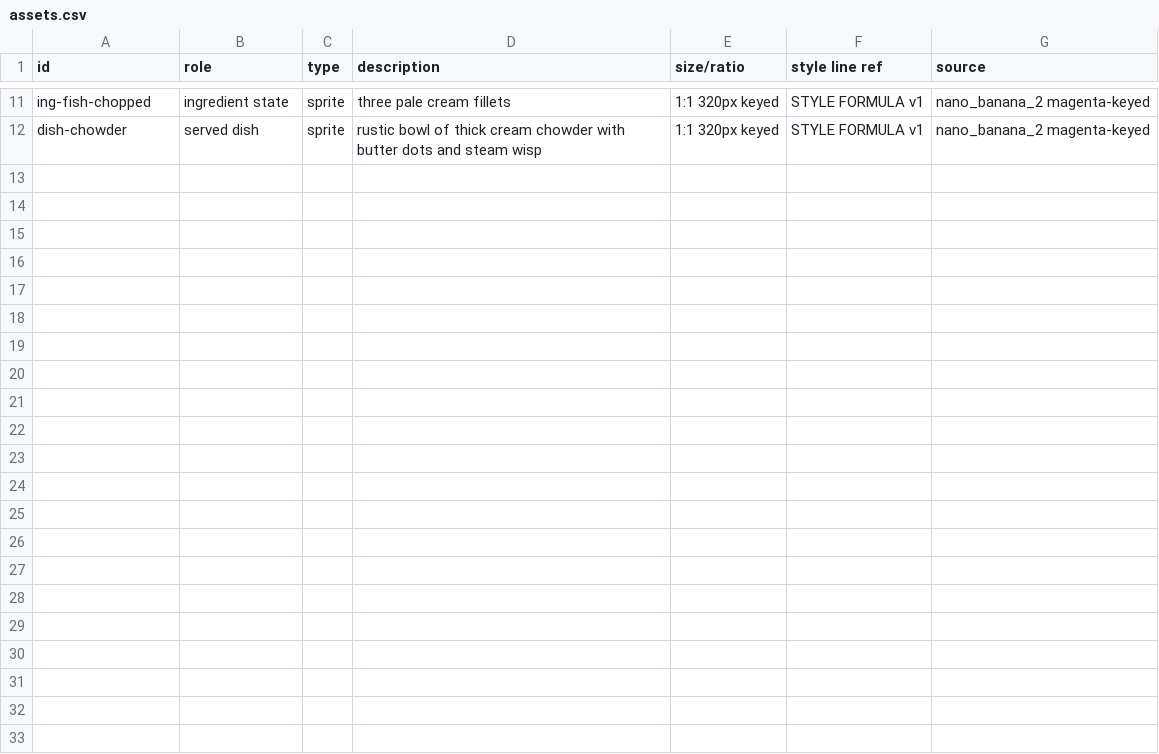
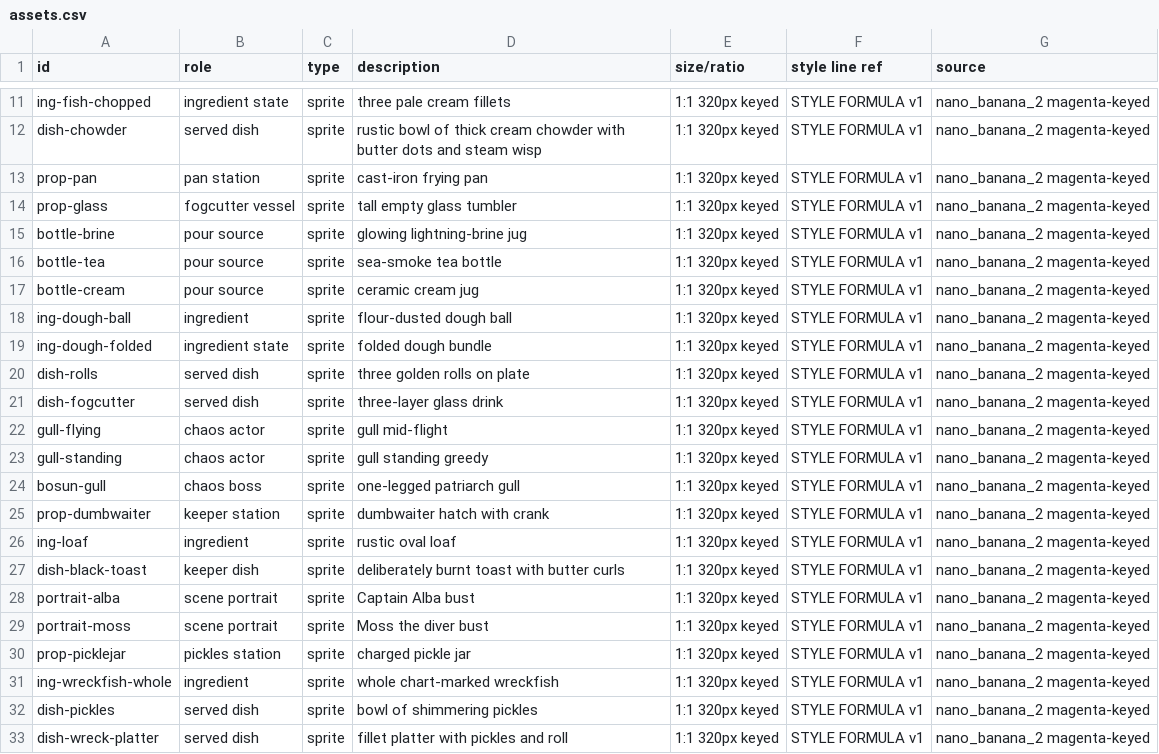
Before and after one commit to jke48222/Edusei-Workstation, a CSV file: public/game/kitchen-chaos/assets.csv, drawn as a sheet; only a part is shown, gaps mark what is left out; the diff names each change by its address in the sheet, - before the commit and + after, or states it on an @@ line.

Commit message:
docs(game): complete the generated-asset manifest

```diff
--- a/public/game/kitchen-chaos/assets.csv
+++ b/public/game/kitchen-chaos/assets.csv
+row 13: prop-pan | pan station | sprite | cast-iron frying pan | 1:1 320px keyed | STYLE FORMULA v1 | nano_banana_2 magenta-keyed
+row 14: prop-glass | fogcutter vessel | sprite | tall empty glass tumbler | 1:1 320px keyed | STYLE FORMULA v1 | nano_banana_2 magenta-keyed
+row 15: bottle-brine | pour source | sprite | glowing lightning-brine jug | 1:1 320px keyed | STYLE FORMULA v1 | nano_banana_2 magenta-keyed
+row 16: bottle-tea | pour source | sprite | sea-smoke tea bottle | 1:1 320px keyed | STYLE FORMULA v1 | nano_banana_2 magenta-keyed
+row 17: bottle-cream | pour source | sprite | ceramic cream jug | 1:1 320px keyed | STYLE FORMULA v1 | nano_banana_2 magenta-keyed
+row 18: ing-dough-ball | ingredient | sprite | flour-dusted dough ball | 1:1 320px keyed | STYLE FORMULA v1 | nano_banana_2 magenta-keyed
+row 19: ing-dough-folded | ingredient state | sprite | folded dough bundle | 1:1 320px keyed | STYLE FORMULA v1 | nano_banana_2 magenta-keyed
+row 20: dish-rolls | served dish | sprite | three golden rolls on plate | 1:1 320px keyed | STYLE FORMULA v1 | nano_banana_2 magenta-keyed
+row 21: dish-fogcutter | served dish | sprite | three-layer glass drink | 1:1 320px keyed | STYLE FORMULA v1 | nano_banana_2 magenta-keyed
+row 22: gull-flying | chaos actor | sprite | gull mid-flight | 1:1 320px keyed | STYLE FORMULA v1 | nano_banana_2 magenta-keyed
+row 23: gull-standing | chaos actor | sprite | gull standing greedy | 1:1 320px keyed | STYLE FORMULA v1 | nano_banana_2 magenta-keyed
+row 24: bosun-gull | chaos boss | sprite | one-legged patriarch gull | 1:1 320px keyed | STYLE FORMULA v1 | nano_banana_2 magenta-keyed
+row 25: prop-dumbwaiter | keeper station | sprite | dumbwaiter hatch with crank | 1:1 320px keyed | STYLE FORMULA v1 | nano_banana_2 magenta-keyed
+row 26: ing-loaf | ingredient | sprite | rustic oval loaf | 1:1 320px keyed | STYLE FORMULA v1 | nano_banana_2 magenta-keyed
+row 27: dish-black-toast | keeper dish | sprite | deliberately burnt toast with butter curls | 1:1 320px keyed | STYLE FORMULA v1 | nano_banana_2 magenta-keyed
+row 28: portrait-alba | scene portrait | sprite | Captain Alba bust | 1:1 320px keyed | STYLE FORMULA v1 | nano_banana_2 magenta-keyed
+row 29: portrait-moss | scene portrait | sprite | Moss the diver bust | 1:1 320px keyed | STYLE FORMULA v1 | nano_banana_2 magenta-keyed
+row 30: prop-picklejar | pickles station | sprite | charged pickle jar | 1:1 320px keyed | STYLE FORMULA v1 | nano_banana_2 magenta-keyed
+row 31: ing-wreckfish-whole | ingredient | sprite | whole chart-marked wreckfish | 1:1 320px keyed | STYLE FORMULA v1 | nano_banana_2 magenta-keyed
+row 32: dish-pickles | served dish | sprite | bowl of shimmering pickles | 1:1 320px keyed | STYLE FORMULA v1 | nano_banana_2 magenta-keyed
+row 33: dish-wreck-platter | served dish | sprite | fillet platter with pickles and roll | 1:1 320px keyed | STYLE FORMULA v1 | nano_banana_2 magenta-keyed
```
